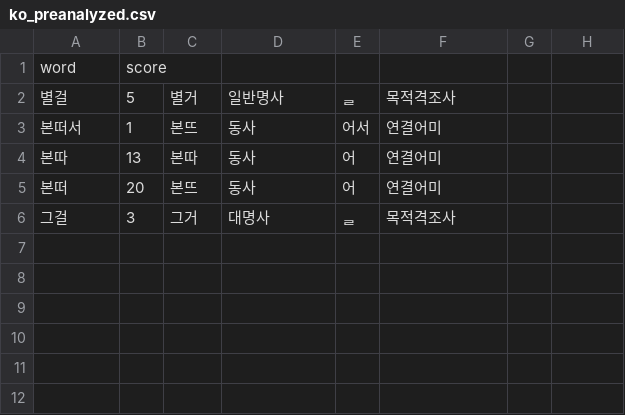
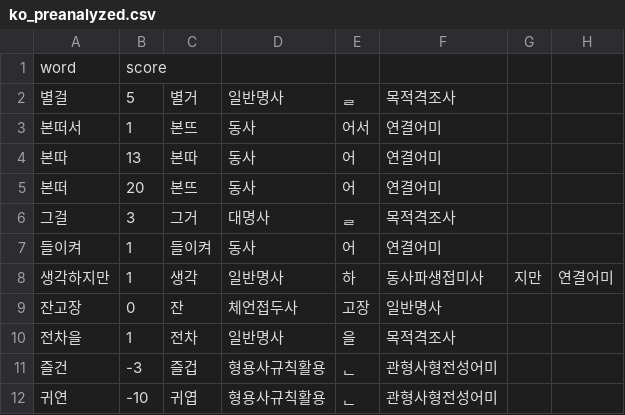
Before and after one commit to Ink-14/KKORI, a CSV file: backend/src/tokenizations/ko_preanalyzed.csv, drawn as a sheet; the diff names each change by its address in the sheet, - before the commit and + after, or states it on an @@ line.

```diff
--- a/backend/src/tokenizations/ko_preanalyzed.csv
+++ b/backend/src/tokenizations/ko_preanalyzed.csv
+row 7: 들이켜 | 1 | 들이켜 | 동사 | 어 | 연결어미
+row 8: 생각하지만 | 1 | 생각 | 일반명사 | 하 | 동사파생접미사 | 지만 | 연결어미
+row 9: 잔고장 | 0 | 잔 | 체언접두사 | 고장 | 일반명사
+row 10: 전차을 | 1 | 전차 | 일반명사 | 을 | 목적격조사
+row 11: 즐건 | -3 | 즐겁 | 형용사규칙활용 | ᆫ | 관형사형전성어미
+row 12: 귀연 | -10 | 귀엽 | 형용사규칙활용 | ᆫ | 관형사형전성어미
```
Also changed, not shown: backend/src/tokenizations/ko_dictionary.csv, 8 other files.
